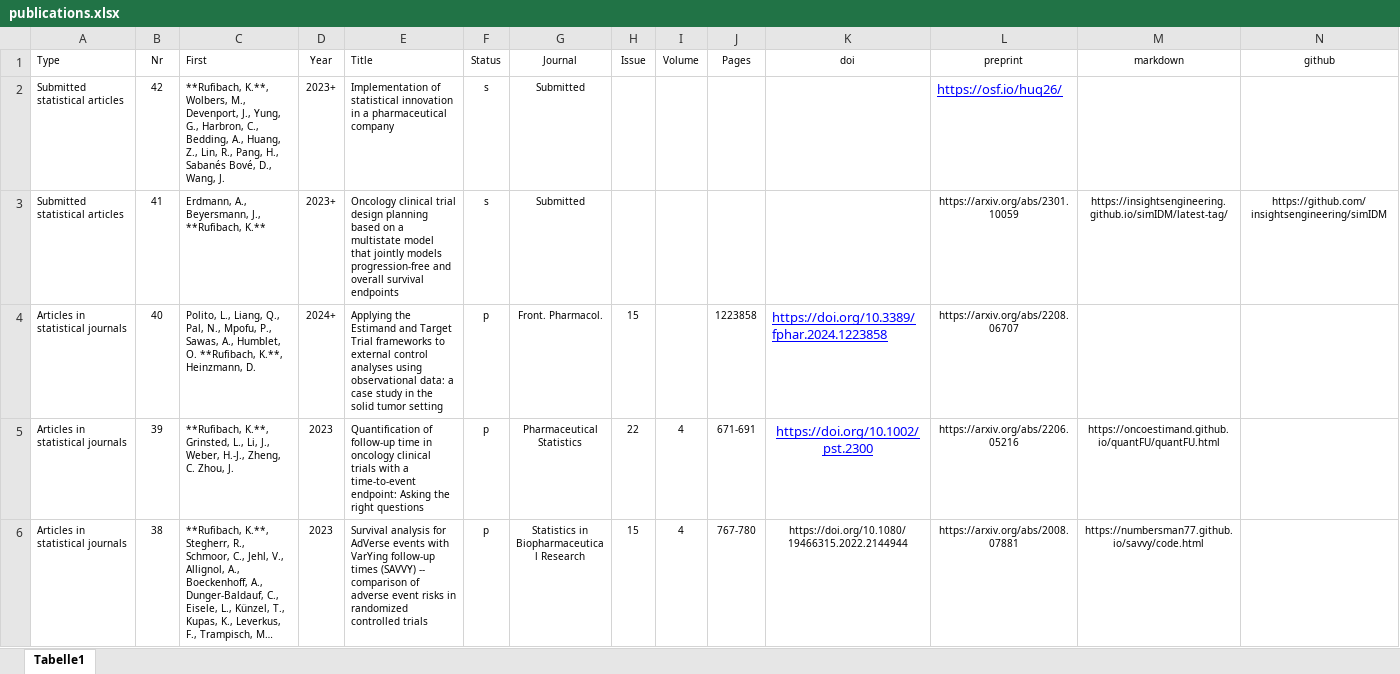
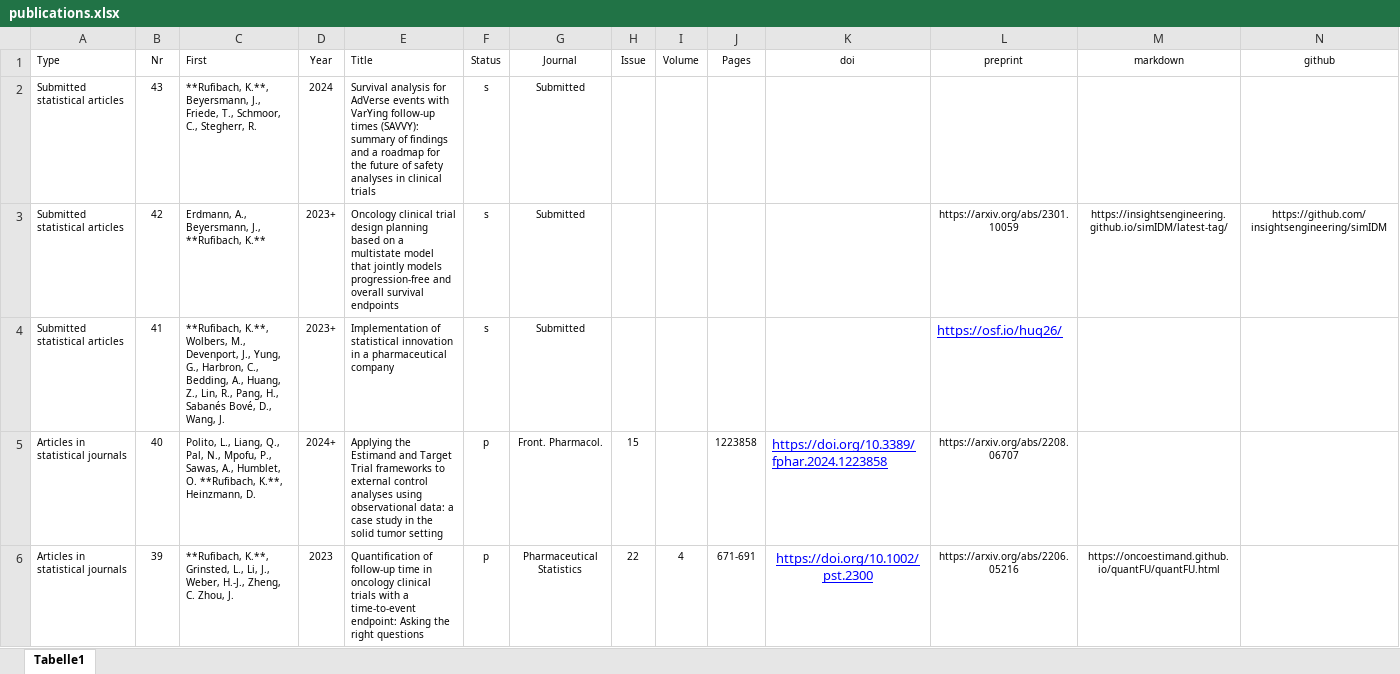
Before and after one commit to numbersman77/kasparrufibach, an Excel workbook: data/publications.xlsx, sheet Tabelle1, drawn as a sheet; only a part is shown; the shorter side is filled out with more unchanged rows; long unchanged cells end in …; values as stored, in another font and other column widths than the file's, no borders; rows hold the shown columns only; the diff names each change by its address in the sheet, - before the commit and + after, or states it on an @@ line.

```diff
--- a/data/publications.xlsx (sheet Tabelle1)
+++ b/data/publications.xlsx (sheet Tabelle1)
-B2 (Nr): 42
+B2 (Nr): 43
-C2 (First): **Rufibach, K.**, Wolbers, M., Devenport, J., Yung, G., Harbron, C., Bedding, A., Huang, Z., Lin, R., Pang, H., Sabanés Bové, D., Wang, J.
+C2 (First): **Rufibach, K.**, Beyersmann, J., Friede, T., Schmoor, C., Stegherr, R.
-D2 (Year): 2023+
+D2 (Year): 2024
-E2 (Title): Implementation of statistical innovation in a pharmaceutical company
+E2 (Title): Survival analysis for AdVerse events with VarYing follow-up times (SAVVY): summary of findings and a roadmap for the future of safety analyses in clinical trials
-L2 (preprint): https://osf.io/huq26/
+L2 (preprint): (empty)
-B3 (Nr): 41
+B3 (Nr): 42
+row 4: Submitted statistical articles | 41 | **Rufibach, K.**, Wolbers, M., Devenport, J., Yung, G., Harbron, C., Bedding, A., Huang, Z., Lin, R., Pang, H., Sabanés Bové, D., Wang, J. | 2023+ | Implementation of statistical innovation in a pharmaceutical company | s | Submitted |  |  |  |  | https://osf.io/huq26/
```
Also changed, not shown: data/update.xlsx, 3 other files.
